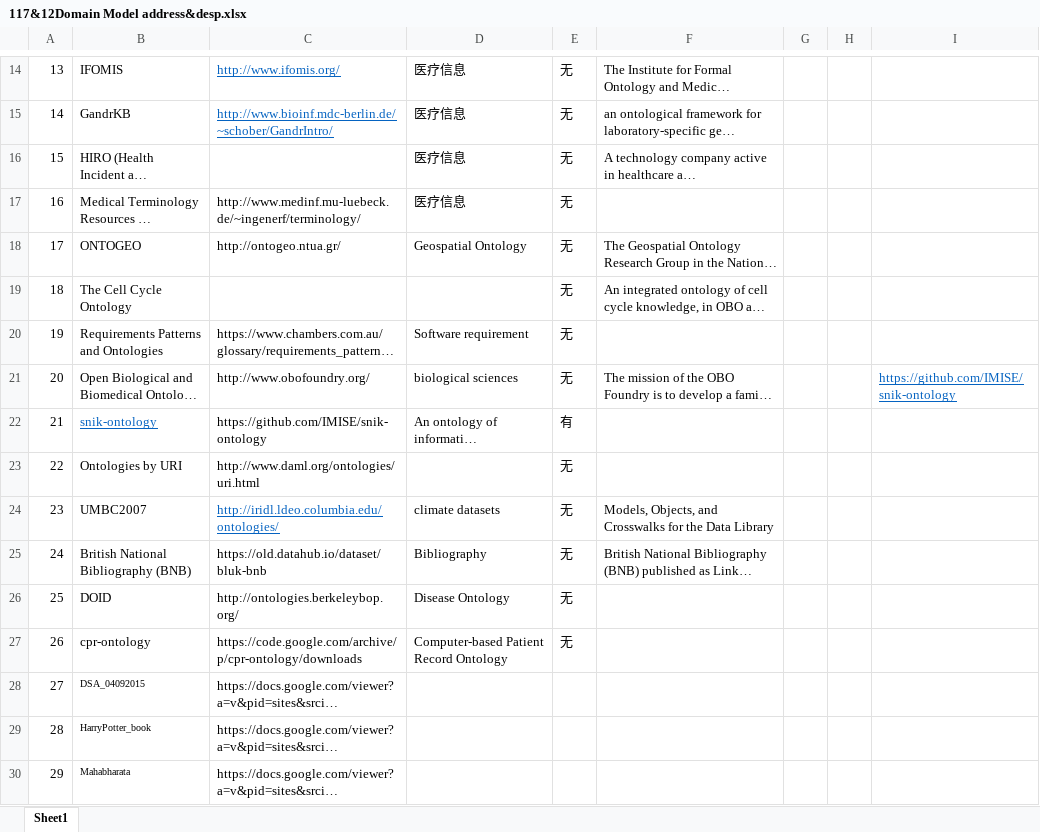
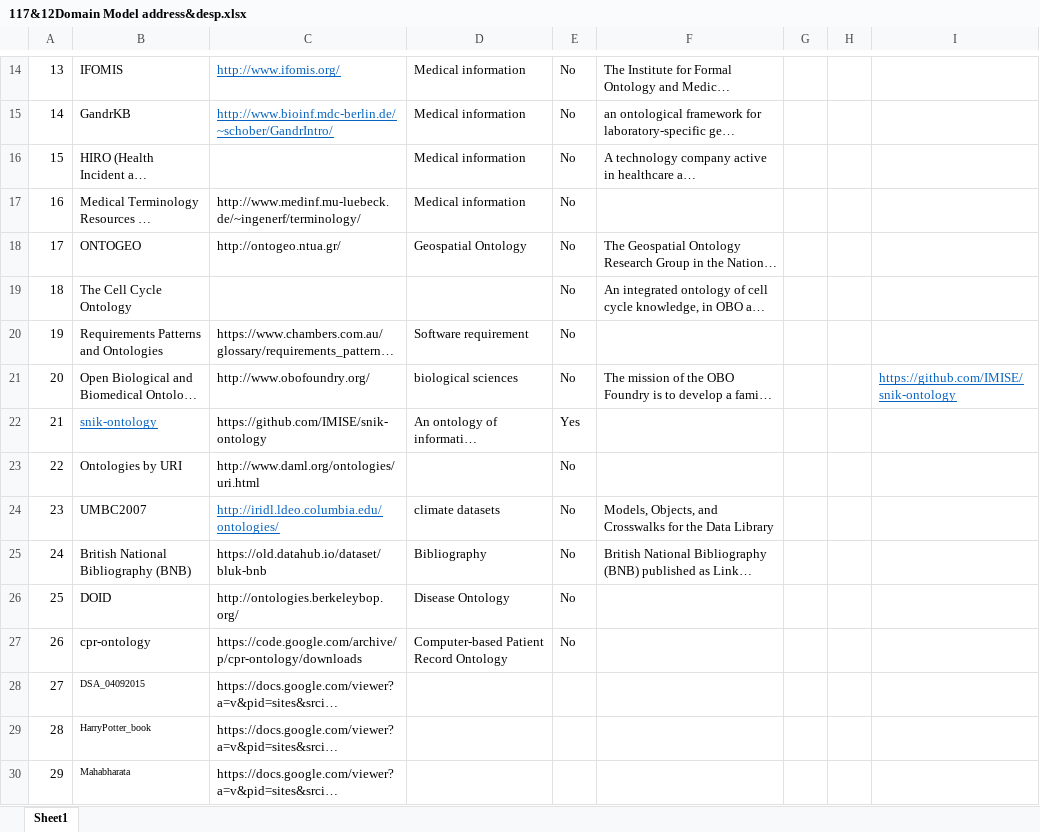
Before and after one commit to ZacharyZhao55/Open-Domain-Model, an Excel workbook: 117&12Domain Model address&desp.xlsx, sheet Sheet1, drawn as a sheet; only a part is shown, gaps mark what is left out; long unchanged cells end in …; values as stored, in another font and other column widths than the file's, no borders; the diff covers the shown part only; the diff names each change by its address in the sheet, - before the commit and + after, or states it on an @@ line.

Commit message:
Change to Eng

```diff
--- a/117&12Domain Model address&desp.xlsx (sheet Sheet1)
+++ b/117&12Domain Model address&desp.xlsx (sheet Sheet1)
-D14:D17: 医疗信息
+D14:D17: Medical information
-E14:E21: 无
+E14:E21: No
-E22: 有
+E22: Yes
-E23:E27: 无
+E23:E27: No
```
Also changed, not shown: 1 added row, 1 removed row and 127 edited cells elsewhere in this sheet.
